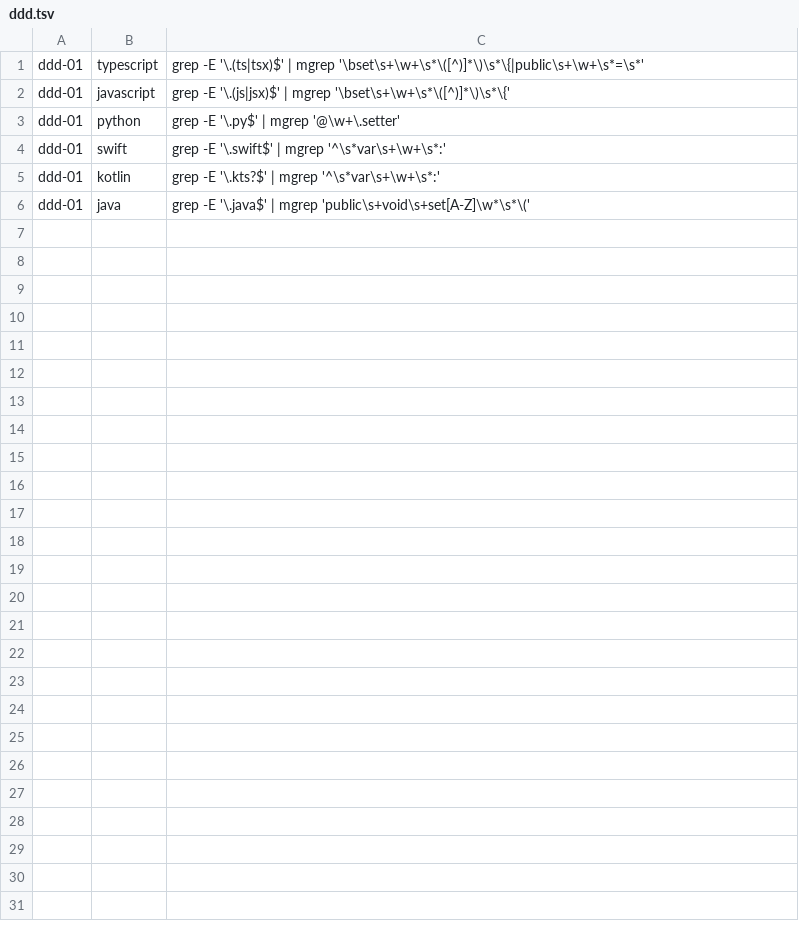
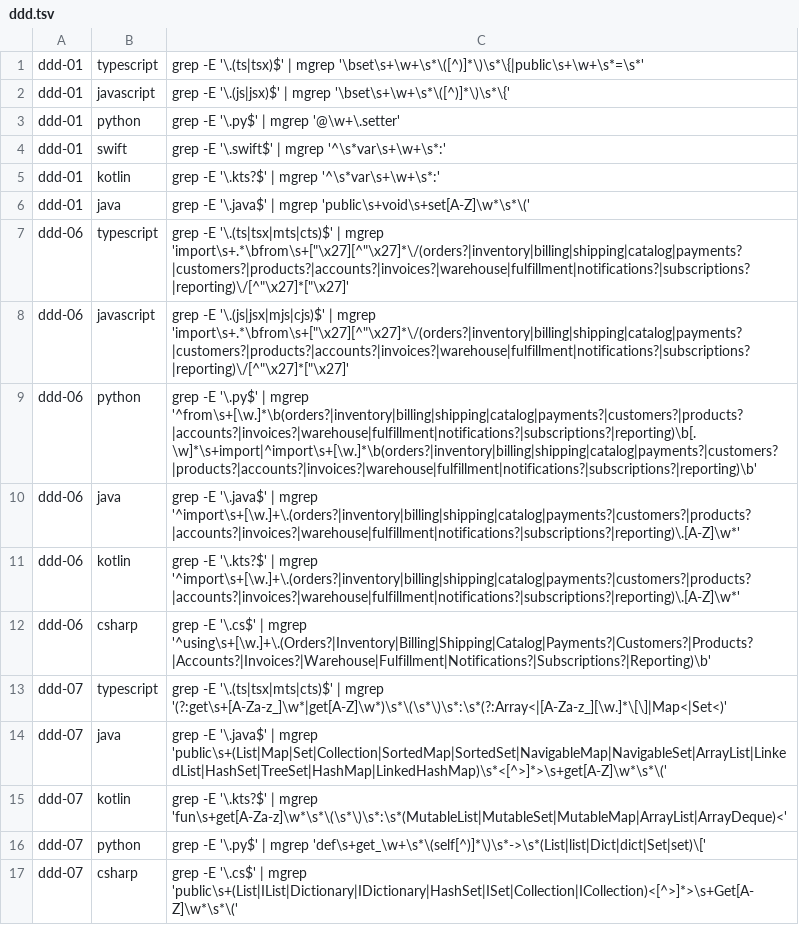
Before and after one commit to user538295/claude_goodies, a TSV file: skills/clean-code-review/scripts/checks/ddd.tsv, drawn as a sheet.

Commit message:
feat(clean-code-review): add 10 security and DDD checks, raising catalog to 109
## New security checks (safety group)

The safety group covered concurrency, resource, and numeric-precision
faults but had no coverage for the classic injection and crypto-misuse
surface. Five new Critical/Major checks close that gap, each with
scripted detections across up to 7 languages and MATCH/NOMATCH corpus
rows.

- `safety-17` — weak or broken cryptographic primitive (MD5/SHA-1 for
  security, DES/3DES/RC4, ECB mode)
- `safety-18` — TLS or certificate verification disabled
- `safety-19` — OS command or code injection surface (`shell=True`,
  `os.system`, `child_process.exec`, `eval`/`exec`)
- `safety-20` — unsafe deserialization of untrusted data (`pickle`,
  `yaml.load`, native `readObject`, `BinaryFormatter`)
- `safety-21` — Java `String`/reference comparison via `==`/`!=`

## New DDD checks (ddd group)

The ddd group had only 5 checks. Four new ones extend it to aggregate
integrity and context boundaries, mixing scripted detection with
agent-judgment rules.

- `ddd-06` — bounded-context coupling via cross-BC import (scriptable,
  6 languages)
- `ddd-07` — mutable collection leaked from an aggregate (scriptable,
  5 languages)
- `ddd-08` — domain event not raised on a state transition (judgment)
- `ddd-09` — complex aggregate construction outside a factory
  (judgment)

## New smells check

- `smells-23` — leftover `debugger`/`breakpoint()`/`printStackTrace()`
  debugging statement shipped in committed code

## Metadata and count updates

The catalog total moves from 99 to 109; per-group counts become
safety=21, ddd=9, smells=23. Every place that declares counts is
updated to match.

- `SKILL.md`: description, expected-count line, group table, benchmark
  note
- `synthesizer.md`: expected-count table (both occurrences) used for
  `{checks_run}` and `checks declared`
- Group files: `STATUS` line check totals in `safety.md`, `ddd.md`,
  `smells.md`
- `benchmark/README.md`: the 24-checks-added-later note (fixture still
  exercises 85 of 109)

```diff
--- a/skills/clean-code-review/scripts/checks/ddd.tsv
+++ b/skills/clean-code-review/scripts/checks/ddd.tsv
@@ -6 +6,12 @@ ddd-01	kotlin	grep -E '\.kts?$' | mgrep '^\s*var\s+\w+\s*:'
 ddd-01	java	grep -E '\.java$' | mgrep 'public\s+void\s+set[A-Z]\w*\s*\('
+ddd-06	typescript	grep -E '\.(ts|tsx|mts|cts)$' | mgrep 'import\s+.*\bfrom\s+["\x27][^"\x27]*\/(orders?|inventory|billing|shipping|catalog|payments?|customers?|products?|accounts?|invoices?|warehouse|fulfillment|notifications?|subscriptions?|reporting)\/[^"\x27]*["\x27]'
+ddd-06	javascript	grep -E '\.(js|jsx|mjs|cjs)$' | mgrep 'import\s+.*\bfrom\s+["\x27][^"\x27]*\/(orders?|inventory|billing|shipping|catalog|payments?|customers?|products?|accounts?|invoices?|warehouse|fulfillment|notifications?|subscriptions?|reporting)\/[^"\x27]*["\x27]'
+ddd-06	python	grep -E '\.py$' | mgrep '^from\s+[\w.]*\b(orders?|inventory|billing|shipping|catalog|payments?|customers?|products?|accounts?|invoices?|warehouse|fulfillment|notifications?|subscriptions?|reporting)\b[.\w]*\s+import|^import\s+[\w.]*\b(orders?|inventory|billing|shipping|catalog|payments?|customers?|products?|accounts?|invoices?|warehouse|fulfillment|notifications?|subscriptions?|reporting)\b'
+ddd-06	java	grep -E '\.java$' | mgrep '^import\s+[\w.]+\.(orders?|inventory|billing|shipping|catalog|payments?|customers?|products?|accounts?|invoices?|warehouse|fulfillment|notifications?|subscriptions?|reporting)\.[A-Z]\w*'
+ddd-06	kotlin	grep -E '\.kts?$' | mgrep '^import\s+[\w.]+\.(orders?|inventory|billing|shipping|catalog|payments?|customers?|products?|accounts?|invoices?|warehouse|fulfillment|notifications?|subscriptions?|reporting)\.[A-Z]\w*'
+ddd-06	csharp	grep -E '\.cs$' | mgrep '^using\s+[\w.]+\.(Orders?|Inventory|Billing|Shipping|Catalog|Payments?|Customers?|Products?|Accounts?|Invoices?|Warehouse|Fulfillment|Notifications?|Subscriptions?|Reporting)\b'
+ddd-07	typescript	grep -E '\.(ts|tsx|mts|cts)$' | mgrep '(?:get\s+[A-Za-z_]\w*|get[A-Z]\w*)\s*\(\s*\)\s*:\s*(?:Array<|[A-Za-z_][\w.]*\[\]|Map<|Set<)'
+ddd-07	java	grep -E '\.java$' | mgrep 'public\s+(List|Map|Set|Collection|SortedMap|SortedSet|NavigableMap|NavigableSet|ArrayList|LinkedList|HashSet|TreeSet|HashMap|LinkedHashMap)\s*<[^>]*>\s+get[A-Z]\w*\s*\('
+ddd-07	kotlin	grep -E '\.kts?$' | mgrep 'fun\s+get[A-Za-z]\w*\s*\(\s*\)\s*:\s*(MutableList|MutableSet|MutableMap|ArrayList|ArrayDeque)<'
+ddd-07	python	grep -E '\.py$' | mgrep 'def\s+get_\w+\s*\(self[^)]*\)\s*->\s*(List|list|Dict|dict|Set|set)\['
+ddd-07	csharp	grep -E '\.cs$' | mgrep 'public\s+(List|IList|Dictionary|IDictionary|HashSet|ISet|Collection|ICollection)<[^>]*>\s+Get[A-Z]\w*\s*\('
```
Also changed, not shown: skills/clean-code-review/scripts/checks/safety.tsv, skills/clean-code-review/scripts/checks/smells.tsv, 7 other files.
